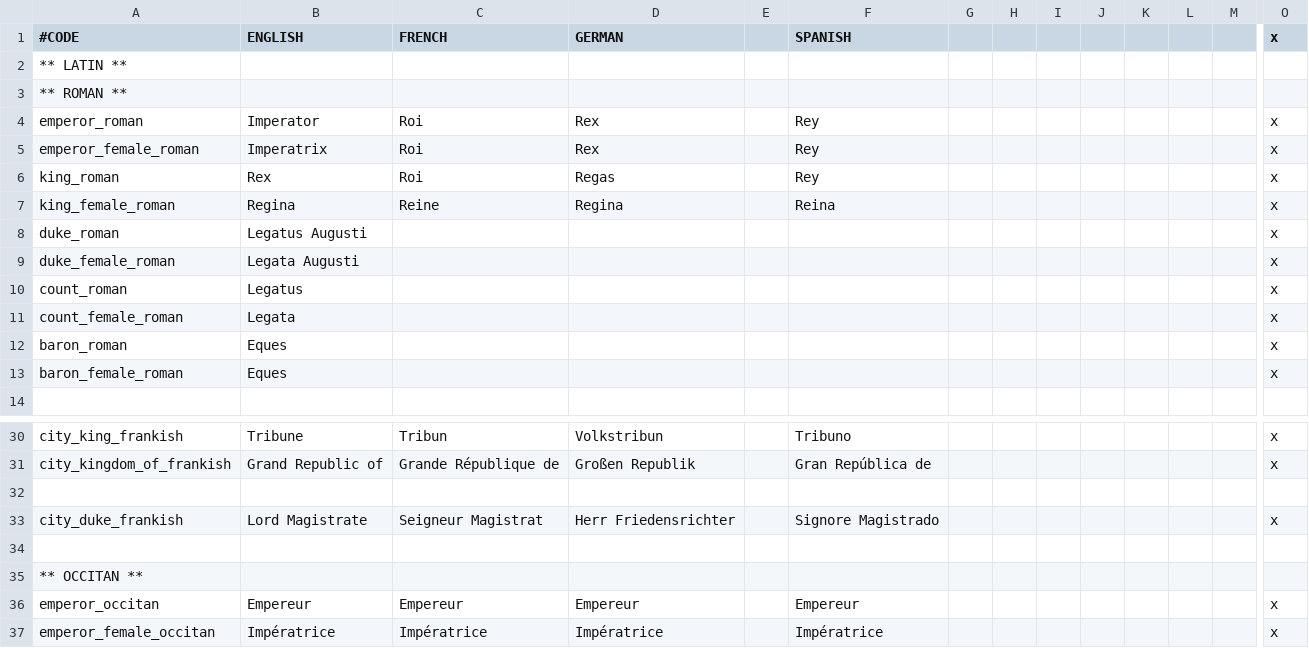
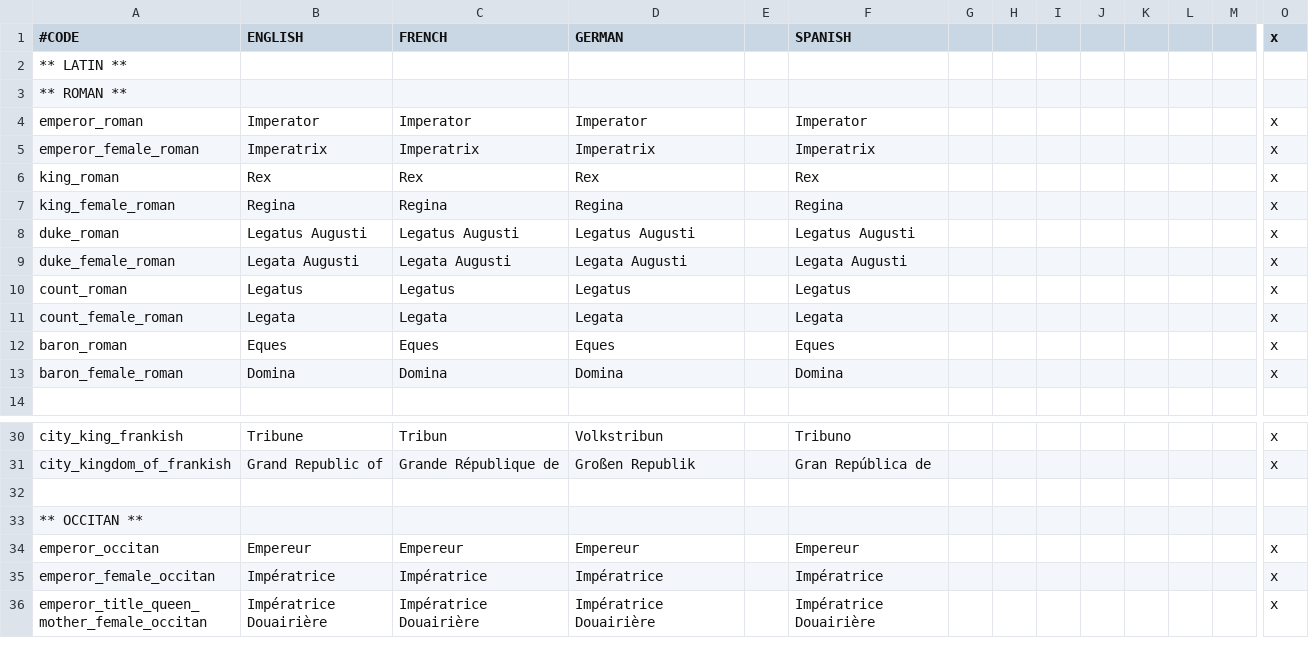
Before and after one commit to lukacmi1/HKC, a CSV file: HKC/localisation/Titles - Latin.csv, drawn as a sheet; only a part is shown, gaps mark what is left out; the shorter side is filled out with more unchanged rows; removed rows and columns are numbered as before the commit, all else as after; rows hold the shown columns only; the diff covers the shown part only; the diff names each change by its address in the sheet, - before the commit and + after, or states it on an @@ line.

Commit message:
Updated Latin titles 	- Latin Grand Mayors no longer called Lord Magistrates 	- Roman Baronesses now called Dominas 	- Roman Lord Mayors and Mayors now called Praefectus Urbanus and Praefectus 	- Norman Prince Mayors now called Chancellors 	- Italian Lord Mayors now called Podestas

```diff
--- a/HKC/localisation/Titles - Latin.csv
+++ b/HKC/localisation/Titles - Latin.csv
-C4 (FRENCH): Roi
+C4 (FRENCH): Imperator
-D4 (GERMAN): Rex
+D4 (GERMAN): Imperator
-F4 (SPANISH): Rey
+F4 (SPANISH): Imperator
-C5 (FRENCH): Roi
+C5 (FRENCH): Imperatrix
-D5 (GERMAN): Rex
+D5 (GERMAN): Imperatrix
-F5 (SPANISH): Rey
+F5 (SPANISH): Imperatrix
-C6 (FRENCH): Roi
+C6 (FRENCH): Rex
-D6 (GERMAN): Regas
+D6 (GERMAN): Rex
-F6 (SPANISH): Rey
+F6 (SPANISH): Rex
-C7 (FRENCH): Reine
+C7 (FRENCH): Regina
-F7 (SPANISH): Reina
+F7 (SPANISH): Regina
-C8 (FRENCH): (empty)
+C8 (FRENCH): Legatus Augusti
-D8 (GERMAN): (empty)
+D8 (GERMAN): Legatus Augusti
-F8 (SPANISH): (empty)
+F8 (SPANISH): Legatus Augusti
-C9 (FRENCH): (empty)
+C9 (FRENCH): Legata Augusti
-D9 (GERMAN): (empty)
+D9 (GERMAN): Legata Augusti
-F9 (SPANISH): (empty)
+F9 (SPANISH): Legata Augusti
-C10 (FRENCH): (empty)
+C10 (FRENCH): Legatus
-D10 (GERMAN): (empty)
+D10 (GERMAN): Legatus
-F10 (SPANISH): (empty)
+F10 (SPANISH): Legatus
-C11 (FRENCH): (empty)
+C11 (FRENCH): Legata
-D11 (GERMAN): (empty)
+D11 (GERMAN): Legata
-F11 (SPANISH): (empty)
+F11 (SPANISH): Legata
-C12 (FRENCH): (empty)
+C12 (FRENCH): Eques
-D12 (GERMAN): (empty)
+D12 (GERMAN): Eques
-F12 (SPANISH): (empty)
+F12 (SPANISH): Eques
-B13 (ENGLISH): Eques
+B13 (ENGLISH): Domina
-C13 (FRENCH): (empty)
+C13 (FRENCH): Domina
-D13 (GERMAN): (empty)
+D13 (GERMAN): Domina
-F13 (SPANISH): (empty)
+F13 (SPANISH): Domina
-row 33: city_duke_frankish | Lord Magistrate | Seigneur Magistrat | Herr Friedensrichter |  | Signore Magistrado |  |  |  |  |  |  |  | x
-row 34: (empty)
```
Also changed, not shown: 2 added rows, 3 removed rows and 27 edited cells elsewhere in this file.
